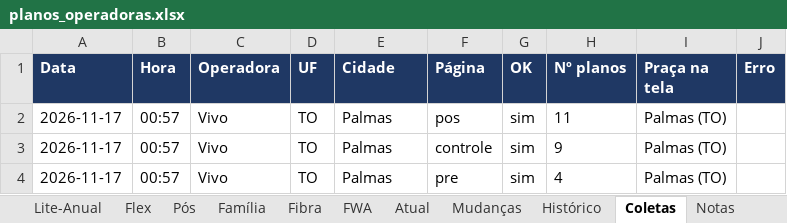
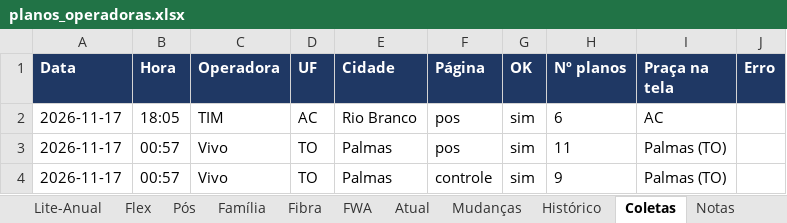
Before and after one commit to mmagalhaes2001/Monitor-dados, an Excel workbook: planos/planos_operadoras.xlsx, sheet Coletas, drawn as a sheet; only a part is shown; the shorter side is filled out with more unchanged rows; values as stored, in another font and other column widths than the file's, no borders; the diff names each change by its address in the sheet, - before the commit and + after, or states it on an @@ line.

```diff
--- a/planos/planos_operadoras.xlsx (sheet Coletas)
+++ b/planos/planos_operadoras.xlsx (sheet Coletas)
+row 2: 2026-11-17 | 18:05 | TIM | AC | Rio Branco | pos | sim | 6 | AC
```
Also changed, not shown: 1 other file.
